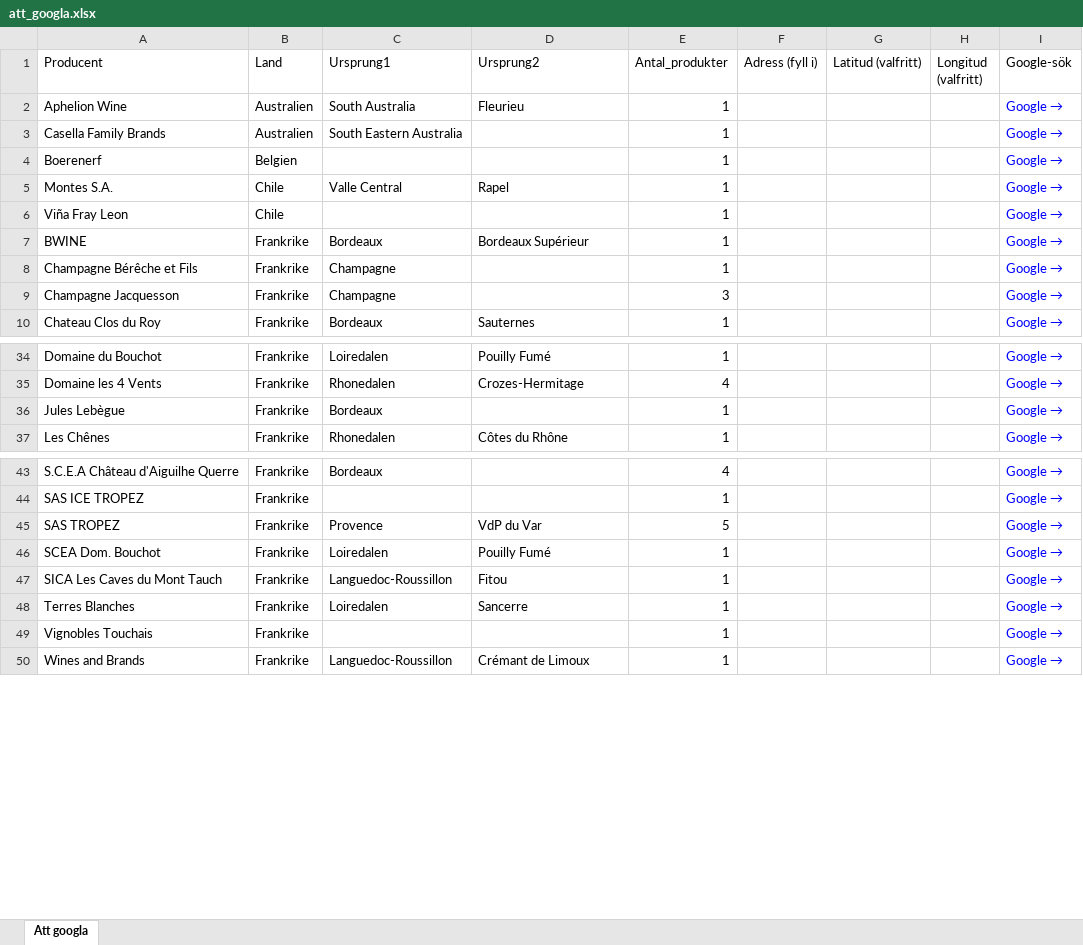
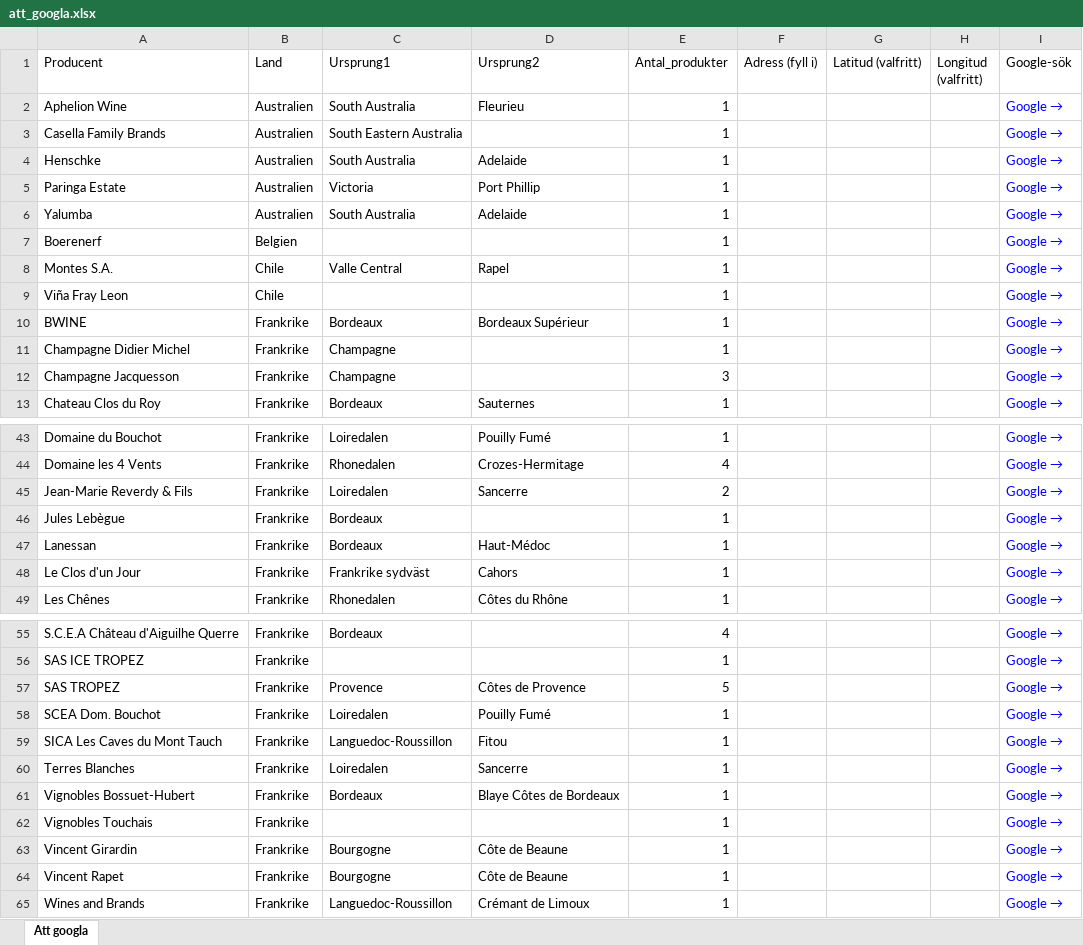
Before and after one commit to stasatebe/vinografi, an Excel workbook: data/att_googla.xlsx, sheet Att googla, drawn as a sheet; only a part is shown, gaps mark what is left out; values as stored, in another font and other column widths than the file's, no borders; addresses are those after the commit; the diff covers the shown part only; the diff names each change by its address in the sheet, - before the commit and + after, or states it on an @@ line.

```diff
--- a/data/att_googla.xlsx (sheet Att googla)
+++ b/data/att_googla.xlsx (sheet Att googla)
+row 4: Henschke | Australien | South Australia | Adelaide | 1 |  |  |  | Google →
+row 5: Paringa Estate | Australien | Victoria | Port Phillip | 1 |  |  |  | Google →
+row 6: Yalumba | Australien | South Australia | Adelaide | 1 |  |  |  | Google →
-A11 (Producent): Champagne Bérêche et Fils
+A11 (Producent): Champagne Didier Michel
+row 45: Jean-Marie Reverdy & Fils | Frankrike | Loiredalen | Sancerre | 2 |  |  |  | Google →
+row 47: Lanessan | Frankrike | Bordeaux | Haut-Médoc | 1 |  |  |  | Google →
+row 48: Le Clos d'un Jour | Frankrike | Frankrike sydväst | Cahors | 1 |  |  |  | Google →
-D57 (Ursprung2): VdP du Var
+D57 (Ursprung2): Côtes de Provence
+row 61: Vignobles Bossuet-Hubert | Frankrike | Bordeaux | Blaye Côtes de Bordeaux | 1 |  |  |  | Google →
+row 63: Vincent Girardin | Frankrike | Bourgogne | Côte de Beaune | 1 |  |  |  | Google →
+row 64: Vincent Rapet | Frankrike | Bourgogne | Côte de Beaune | 1 |  |  |  | Google →
```
Also changed, not shown: 18 added rows and 3 edited cells elsewhere in this sheet, 1 other file.
